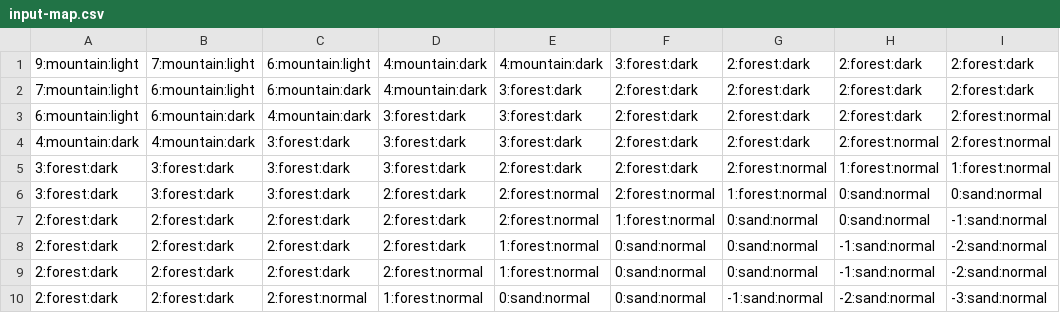
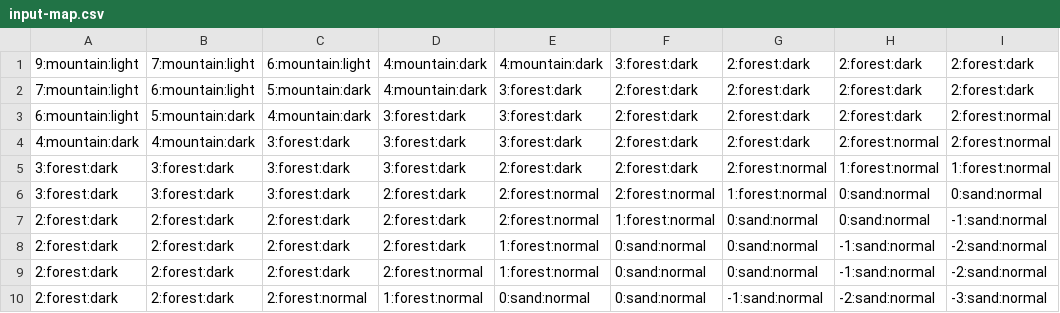
Before and after one commit to jedrzejowski/map-creator, a CSV file: input-map.csv, drawn as a sheet; only a part is shown; the diff names each change by its address in the sheet, - before the commit and + after, or states it on an @@ line.

```diff
--- a/input-map.csv
+++ b/input-map.csv
-C2: 6:mountain:dark
+C2: 5:mountain:dark
-B3: 6:mountain:dark
+B3: 5:mountain:dark
```
Also changed, not shown: 7 other files.
